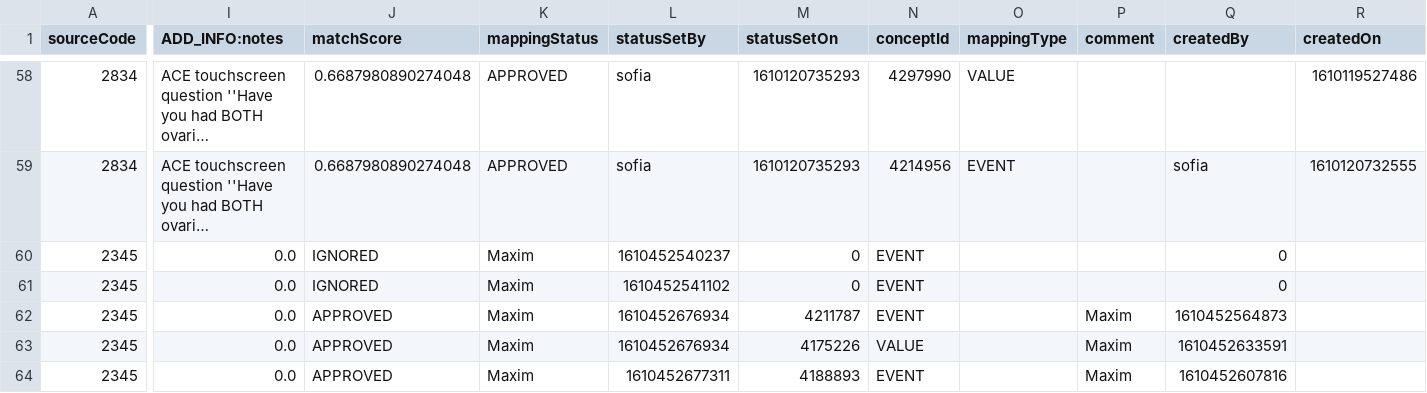
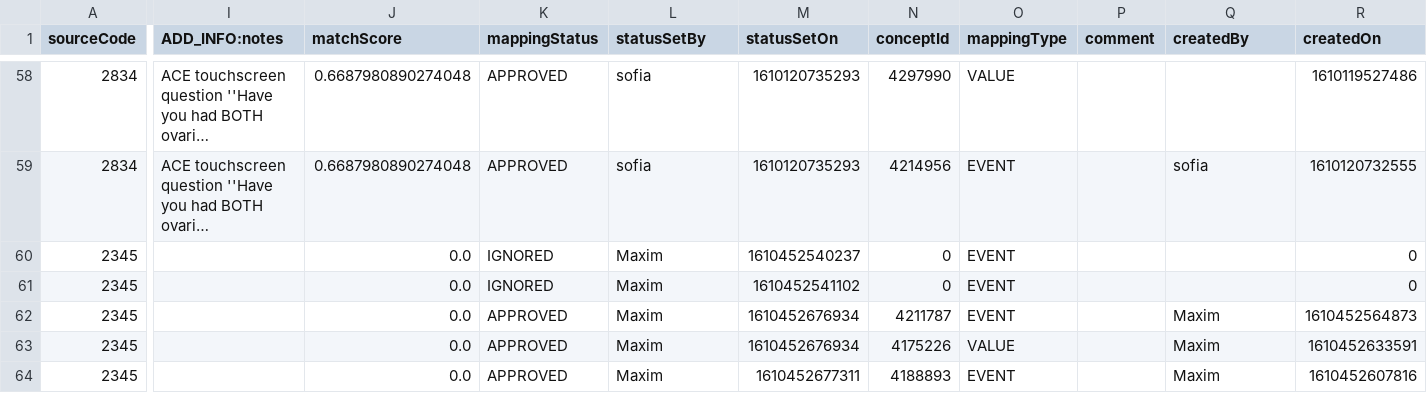
Before and after one commit to EHDEN/ETL-UK-Biobank, a CSV file: resources/baseline_field_mapping/discrete_boolean_prio_fields.csv, drawn as a sheet; only a part is shown, gaps mark what is left out; long unchanged cells end in …; the diff covers the shown part only; the diff names each change by its address in the sheet, - before the commit and + after, or states it on an @@ line.

Commit message:
fix field mappings

```diff
--- a/resources/baseline_field_mapping/discrete_boolean_prio_fields.csv
+++ b/resources/baseline_field_mapping/discrete_boolean_prio_fields.csv
-I60:I64 (ADD_INFO:notes): 0.0
+I60:I64 (ADD_INFO:notes): (empty)
-J60:J61 (matchScore): IGNORED
+J60:J61 (matchScore): 0.0
-K60:K61 (mappingStatus): Maxim
+K60:K61 (mappingStatus): IGNORED
-L60 (statusSetBy): 1610452540237
+L60 (statusSetBy): Maxim
-M60 (statusSetOn): 0
+M60 (statusSetOn): 1610452540237
-N60:N61 (conceptId): EVENT
+N60:N61 (conceptId): 0
-O60:O62 (mappingType): (empty)
+O60:O62 (mappingType): EVENT
-Q60:Q61 (createdBy): 0
+Q60:Q61 (createdBy): (empty)
-R60:R61 (createdOn): (empty)
+R60:R61 (createdOn): 0
-L61 (statusSetBy): 1610452541102
+L61 (statusSetBy): Maxim
-M61 (statusSetOn): 0
+M61 (statusSetOn): 1610452541102
-J62:J64 (matchScore): APPROVED
+J62:J64 (matchScore): 0.0
-K62:K64 (mappingStatus): Maxim
+K62:K64 (mappingStatus): APPROVED
-L62:L63 (statusSetBy): 1610452676934
+L62:L63 (statusSetBy): Maxim
-M62 (statusSetOn): 4211787
+M62 (statusSetOn): 1610452676934
-N62 (conceptId): EVENT
+N62 (conceptId): 4211787
-P62:P64 (comment): Maxim
+P62:P64 (comment): (empty)
-Q62 (createdBy): 1610452564873
+Q62 (createdBy): Maxim
-R62 (createdOn): (empty)
+R62 (createdOn): 1610452564873
-M63 (statusSetOn): 4175226
+M63 (statusSetOn): 1610452676934
-N63 (conceptId): VALUE
+N63 (conceptId): 4175226
-O63 (mappingType): (empty)
+O63 (mappingType): VALUE
-Q63 (createdBy): 1610452633591
+Q63 (createdBy): Maxim
-R63 (createdOn): (empty)
+R63 (createdOn): 1610452633591
-L64 (statusSetBy): 1610452677311
+L64 (statusSetBy): Maxim
-M64 (statusSetOn): 4188893
+M64 (statusSetOn): 1610452677311
-N64 (conceptId): EVENT
+N64 (conceptId): 4188893
-O64 (mappingType): (empty)
+O64 (mappingType): EVENT
-Q64 (createdBy): 1610452607816
+Q64 (createdBy): Maxim
-R64 (createdOn): (empty)
+R64 (createdOn): 1610452607816
```
Also changed, not shown: 68 edited cells elsewhere in this file, resources/baseline_field_mapping/discrete_other_fields.csv.
